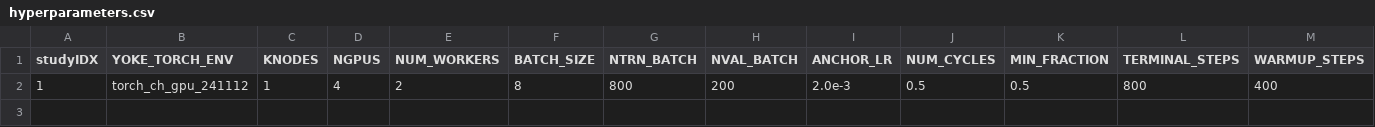
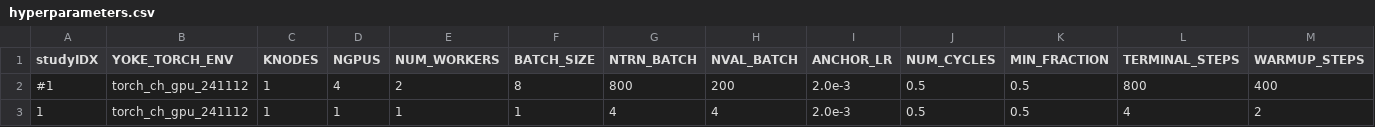
Before and after one commit to soumide1102/Yoke, a CSV file: applications/harnesses/ch_lsc_reward/hyperparameters.csv, drawn as a sheet; only a part is shown; rows hold the shown columns only; the diff names each change by its address in the sheet, - before the commit and + after, or states it on an @@ line.

```diff
--- a/applications/harnesses/ch_lsc_reward/hyperparameters.csv
+++ b/applications/harnesses/ch_lsc_reward/hyperparameters.csv
-A2 (studyIDX): 1
+A2 (studyIDX): #1
+row 3: 1 | torch_ch_gpu_241112 | 1 | 1 | 1 | 1 | 4 | 4 | 2.0e-3 | 0.5 | 0.5 | 4 | 2
```
Also changed, not shown: 3 other files.
